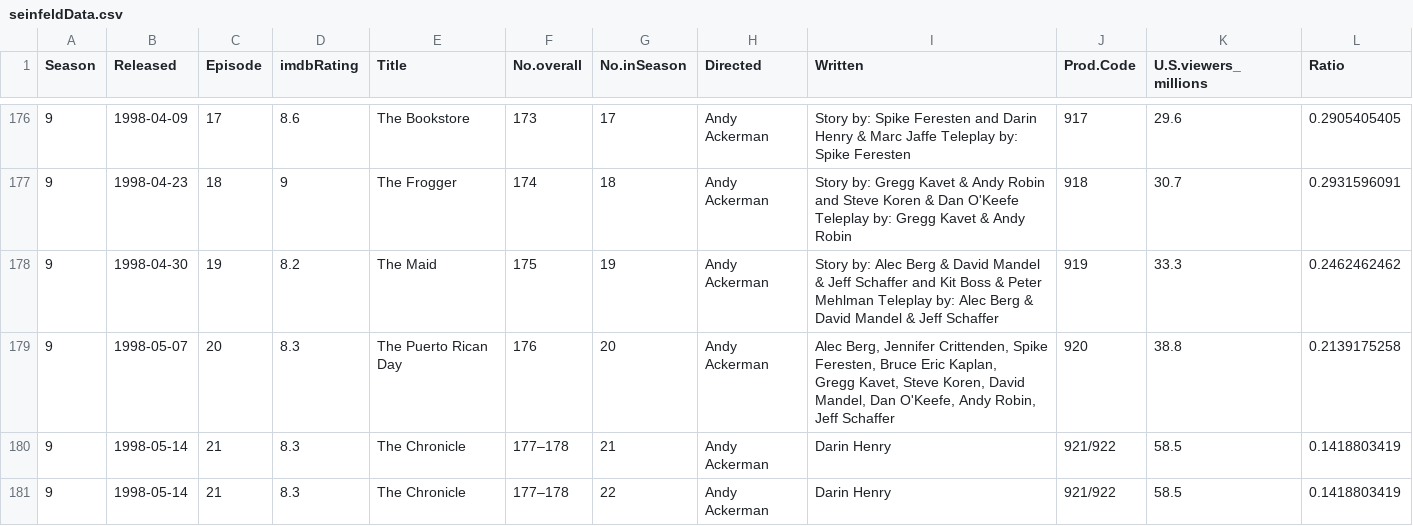
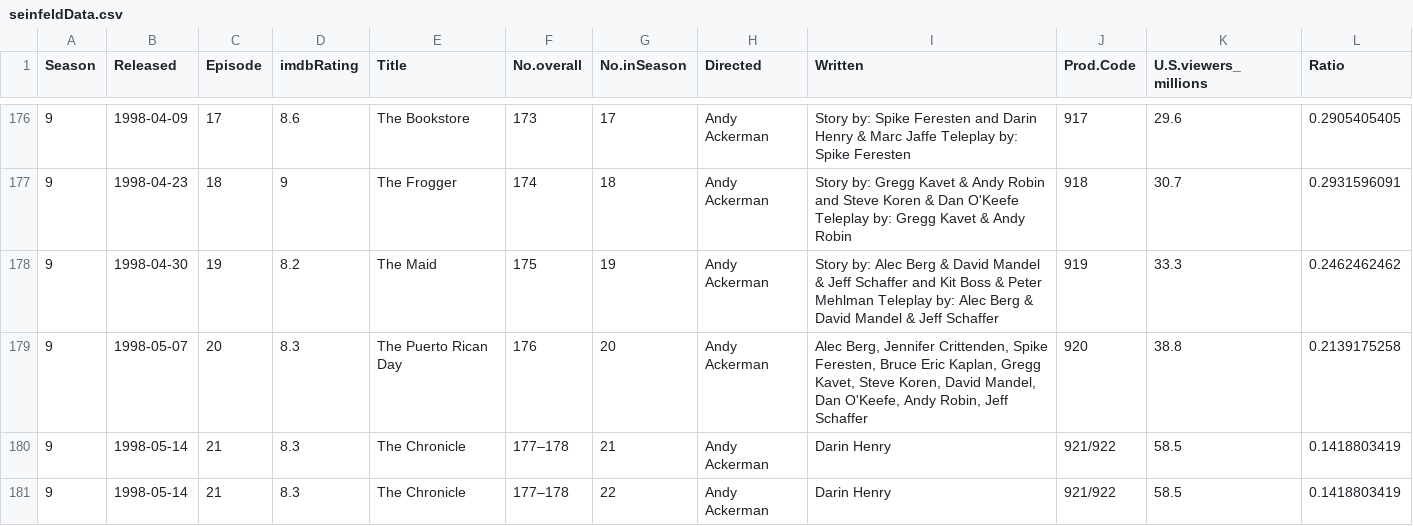
Before and after one commit to kms6bn/TextMiningSeinfeld, a CSV file: data/seinfeldData.csv, drawn as a sheet; only a part is shown, gaps mark what is left out.

Commit message:
fix double line

```diff
--- a/data/seinfeldData.csv
+++ b/data/seinfeldData.csv
@@ -178,4 +178,3 @@ Season,Released,Episode,imdbRating,Title,No.overall,No.inSeason,Directed,Written
 9,1998-04-30,19,8.2,The Maid,175,19,Andy Ackerman,"Story by: Alec Berg & David Mandel & Jeff Schaffer and Kit Boss & Peter Mehlman Teleplay by: Alec Berg & David Mandel & Jeff Schaffer",919,33.3,0.2462462462
-9,1998-05-07,20,8.3,The Puerto Rican Day,176,20,Andy Ackerman,"Alec Berg, Jennifer Crittenden, Spike Feresten, Bruce Eric Kaplan,
-Gregg Kavet, Steve Koren, David Mandel, Dan O'Keefe, Andy Robin, Jeff Schaffer",920,38.8,0.2139175258
+9,1998-05-07,20,8.3,The Puerto Rican Day,176,20,Andy Ackerman,"Alec Berg, Jennifer Crittenden, Spike Feresten, Bruce Eric Kaplan, Gregg Kavet, Steve Koren, David Mandel, Dan O'Keefe, Andy Robin, Jeff Schaffer",920,38.8,0.2139175258
 9,1998-05-14,21,8.3,The Chronicle,177–178,21,Andy Ackerman,Darin Henry,921/922,58.5,0.1418803419
```
